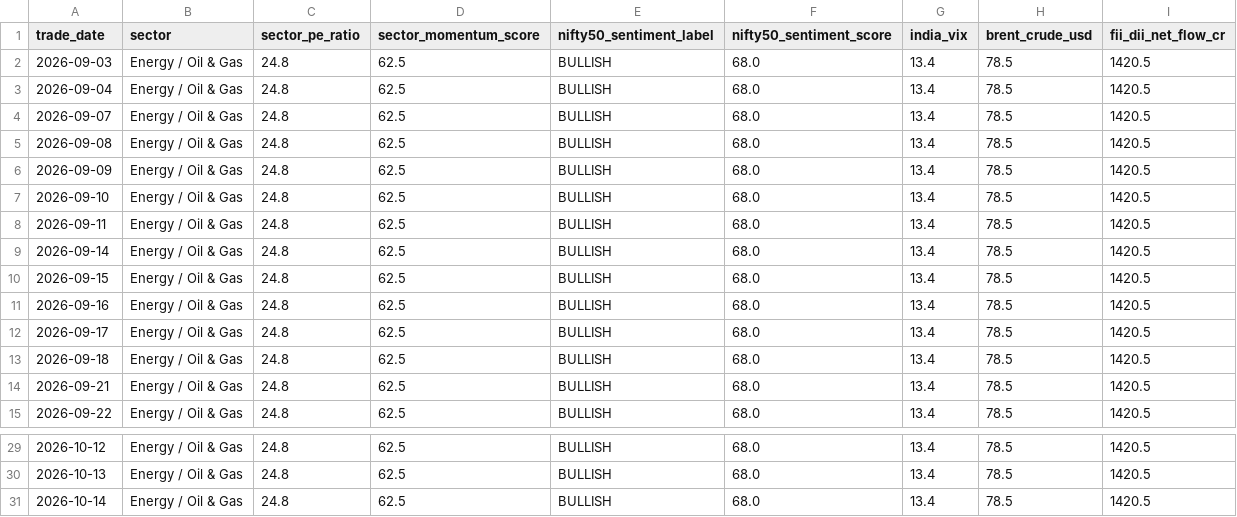
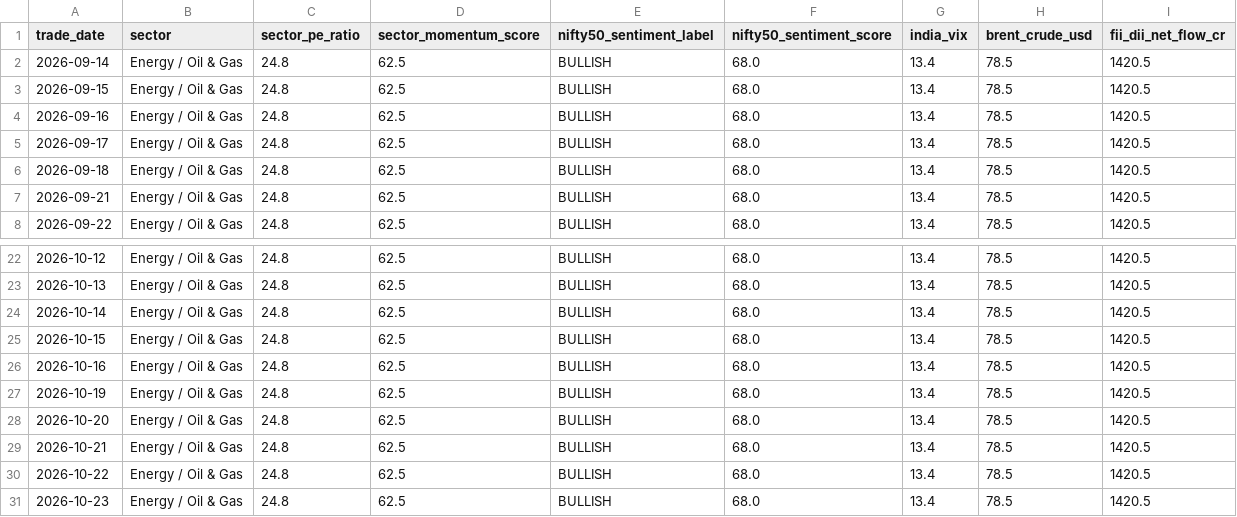
Before and after one commit to ajax-39/Stock-Prediction, a CSV file: Reliance-Stock-BDA-Platform/data/raw/sentiment/market_sentiment.csv, drawn as a sheet; only a part is shown, gaps mark what is left out; removed rows and columns are numbered as before the commit, all else as after; the diff names each change by its address in the sheet, - before the commit and + after, or states it on an @@ line.

```diff
--- a/Reliance-Stock-BDA-Platform/data/raw/sentiment/market_sentiment.csv
+++ b/Reliance-Stock-BDA-Platform/data/raw/sentiment/market_sentiment.csv
-row 2: 2026-09-03 | Energy / Oil & Gas | 24.8 | 62.5 | BULLISH | 68.0 | 13.4 | 78.5 | 1420.5
-row 3: 2026-09-04 | Energy / Oil & Gas | 24.8 | 62.5 | BULLISH | 68.0 | 13.4 | 78.5 | 1420.5
-row 4: 2026-09-07 | Energy / Oil & Gas | 24.8 | 62.5 | BULLISH | 68.0 | 13.4 | 78.5 | 1420.5
-row 5: 2026-09-08 | Energy / Oil & Gas | 24.8 | 62.5 | BULLISH | 68.0 | 13.4 | 78.5 | 1420.5
-row 6: 2026-09-09 | Energy / Oil & Gas | 24.8 | 62.5 | BULLISH | 68.0 | 13.4 | 78.5 | 1420.5
-row 7: 2026-09-10 | Energy / Oil & Gas | 24.8 | 62.5 | BULLISH | 68.0 | 13.4 | 78.5 | 1420.5
-row 8: 2026-09-11 | Energy / Oil & Gas | 24.8 | 62.5 | BULLISH | 68.0 | 13.4 | 78.5 | 1420.5
+row 25: 2026-10-15 | Energy / Oil & Gas | 24.8 | 62.5 | BULLISH | 68.0 | 13.4 | 78.5 | 1420.5
+row 26: 2026-10-16 | Energy / Oil & Gas | 24.8 | 62.5 | BULLISH | 68.0 | 13.4 | 78.5 | 1420.5
+row 27: 2026-10-19 | Energy / Oil & Gas | 24.8 | 62.5 | BULLISH | 68.0 | 13.4 | 78.5 | 1420.5
+row 28: 2026-10-20 | Energy / Oil & Gas | 24.8 | 62.5 | BULLISH | 68.0 | 13.4 | 78.5 | 1420.5
+row 29: 2026-10-21 | Energy / Oil & Gas | 24.8 | 62.5 | BULLISH | 68.0 | 13.4 | 78.5 | 1420.5
+row 30: 2026-10-22 | Energy / Oil & Gas | 24.8 | 62.5 | BULLISH | 68.0 | 13.4 | 78.5 | 1420.5
+row 31: 2026-10-23 | Energy / Oil & Gas | 24.8 | 62.5 | BULLISH | 68.0 | 13.4 | 78.5 | 1420.5
```
Also changed, not shown: Reliance-Stock-BDA-Platform/data/curated/reliance_daily_scores.csv, Reliance-Stock-BDA-Platform/data/curated/reliance_predictions.csv, 18 other files.
